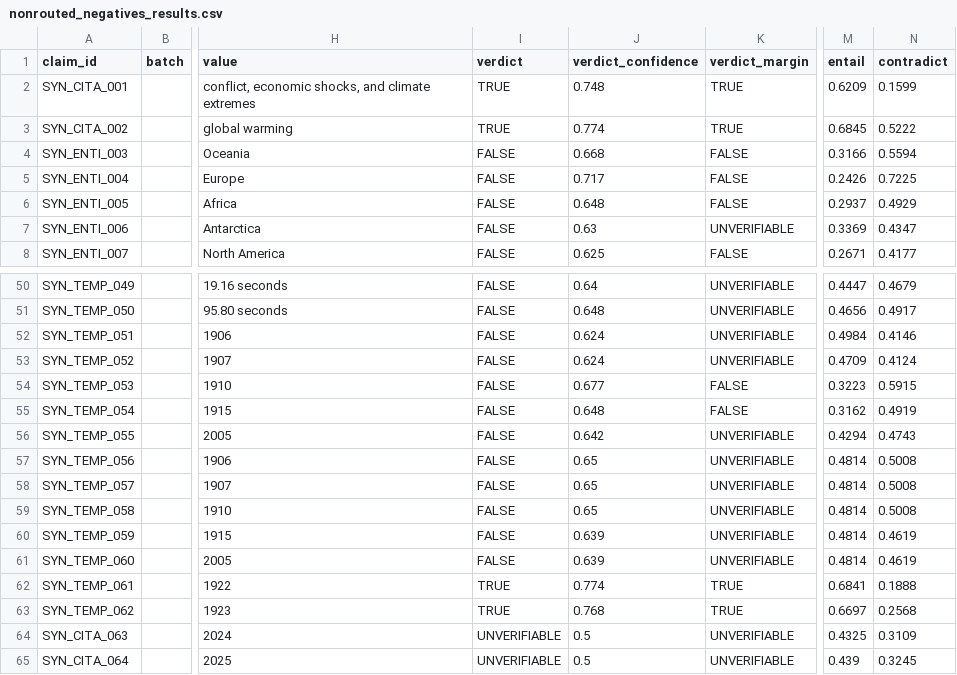
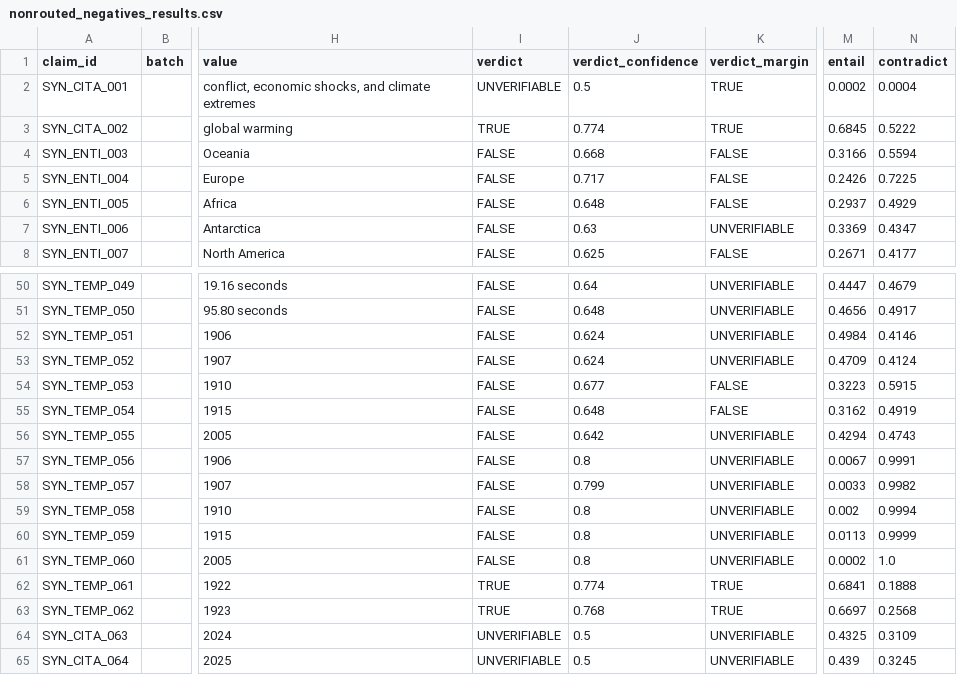
Before and after one commit to SahibAbbas123/Hal-Detect, a CSV file: current/nonrouted_negatives_results.csv, drawn as a sheet; only a part is shown, gaps mark what is left out; the diff covers the shown part only; the diff names each change by its address in the sheet, - before the commit and + after, or states it on an @@ line.

```diff
--- a/current/nonrouted_negatives_results.csv
+++ b/current/nonrouted_negatives_results.csv
-I2 (verdict): TRUE
+I2 (verdict): UNVERIFIABLE
-J2 (verdict_confidence): 0.748
+J2 (verdict_confidence): 0.5
-M2 (entail): 0.6209
+M2 (entail): 0.0002
-N2 (contradict): 0.1599
+N2 (contradict): 0.0004
-J57 (verdict_confidence): 0.65
+J57 (verdict_confidence): 0.8
-M57 (entail): 0.4814
+M57 (entail): 0.0067
-N57 (contradict): 0.5008
+N57 (contradict): 0.9991
-J58 (verdict_confidence): 0.65
+J58 (verdict_confidence): 0.799
-M58 (entail): 0.4814
+M58 (entail): 0.0033
-N58 (contradict): 0.5008
+N58 (contradict): 0.9982
-J59 (verdict_confidence): 0.65
+J59 (verdict_confidence): 0.8
-M59 (entail): 0.4814
+M59 (entail): 0.002
-N59 (contradict): 0.5008
+N59 (contradict): 0.9994
-J60:J61 (verdict_confidence): 0.639
+J60:J61 (verdict_confidence): 0.8
-M60 (entail): 0.4814
+M60 (entail): 0.0113
-N60 (contradict): 0.4619
+N60 (contradict): 0.9999
-M61 (entail): 0.4814
+M61 (entail): 0.0002
-N61 (contradict): 0.4619
+N61 (contradict): 1.0
```
Also changed, not shown: 36 edited cells elsewhere in this file, current/nli_rescore_both_results.csv, current/nonrouted_baseline_results.csv, 10 other files.
